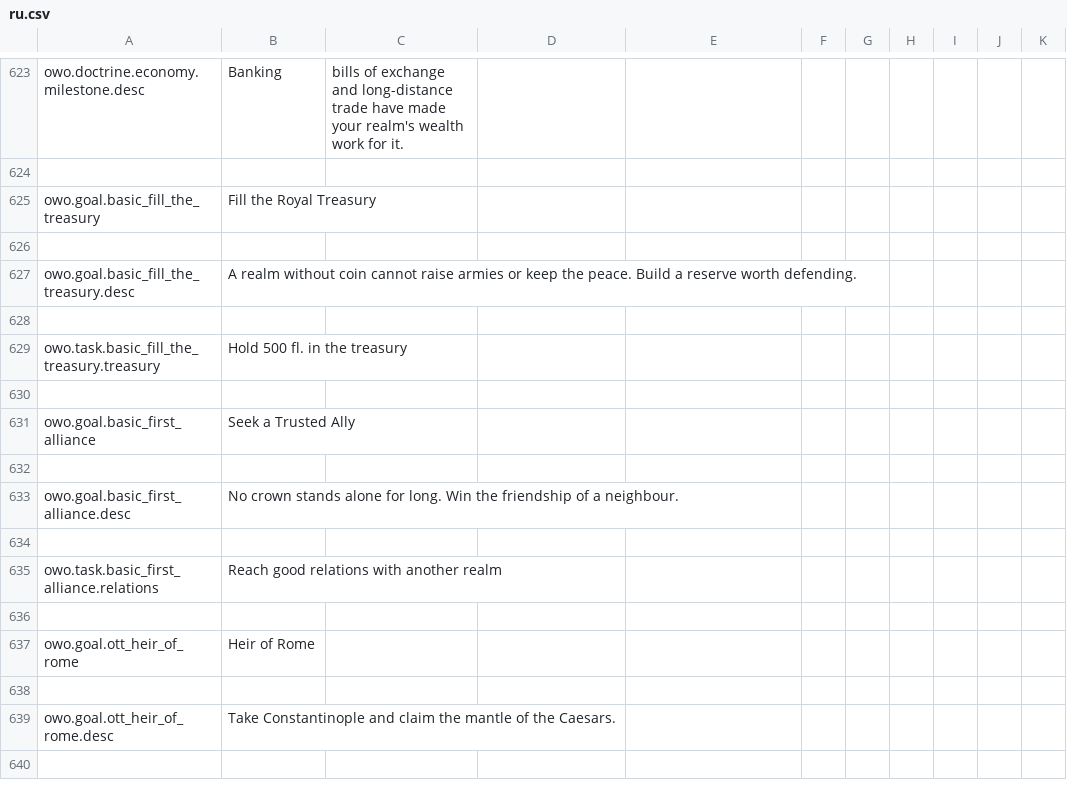
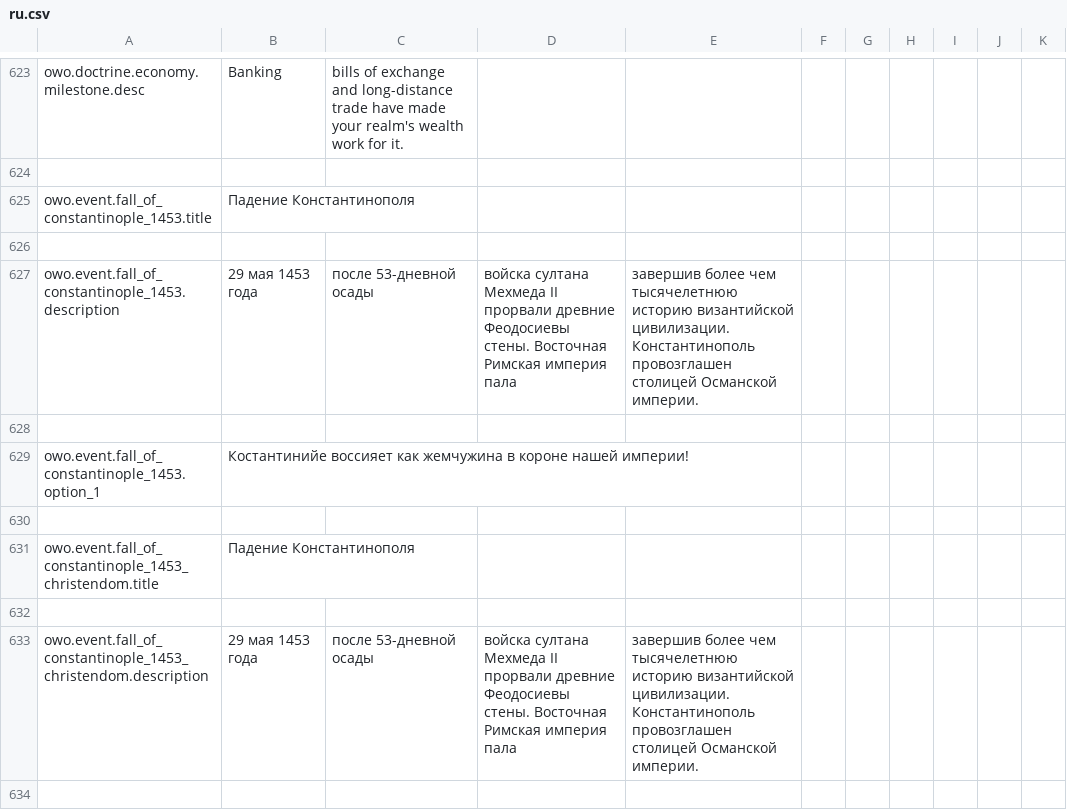
Before and after one commit to Dorlion-Interactive/Global-Protocol-Old-World-Order-Mod, a CSV file: Content/localization/ru.csv, drawn as a sheet; only a part is shown, gaps mark what is left out; the shorter side is filled out with more unchanged rows; the diff covers the shown part only.

Commit message:
feat(localization): localize 1450 historical events via owo.event keys
Replace literal English title, description, and option text in Content/events/historical_events_1450.json with title_key, description_key, and text_key referencing owo.event.<event_id>.*. Add full native translations for all 7 historical events across all 13 localization files.

```diff
--- a/Content/localization/ru.csv
+++ b/Content/localization/ru.csv
@@ -624 +624,11 @@ owo.doctrine.economy.milestone.desc,Banking, bills of exchange and long-distance
 
+owo.event.fall_of_constantinople_1453.title,Падение Константинополя
+
+owo.event.fall_of_constantinople_1453.description,29 мая 1453 года, после 53-дневной осады, войска султана Мехмеда II прорвали древние Феодосиевы стены. Восточная Римская империя пала, завершив более чем тысячелетнюю историю византийской цивилизации. Константинополь провозглашен столицей Османской империи.
+
+owo.event.fall_of_constantinople_1453.option_1,Костантинийе воссияет как жемчужина в короне нашей империи!
+
+owo.event.fall_of_constantinople_1453_christendom.title,Падение Константинополя
+
+owo.event.fall_of_constantinople_1453_christendom.description,29 мая 1453 года, после 53-дневной осады, войска султана Мехмеда II прорвали древние Феодосиевы стены. Восточная Римская империя пала, завершив более чем тысячелетнюю историю византийской цивилизации. Константинополь провозглашен столицей Османской империи.
+
```
Also changed, not shown: 32 added rows elsewhere in this file, Content/localization/cz.csv, Content/localization/en.csv, 11 other files.
